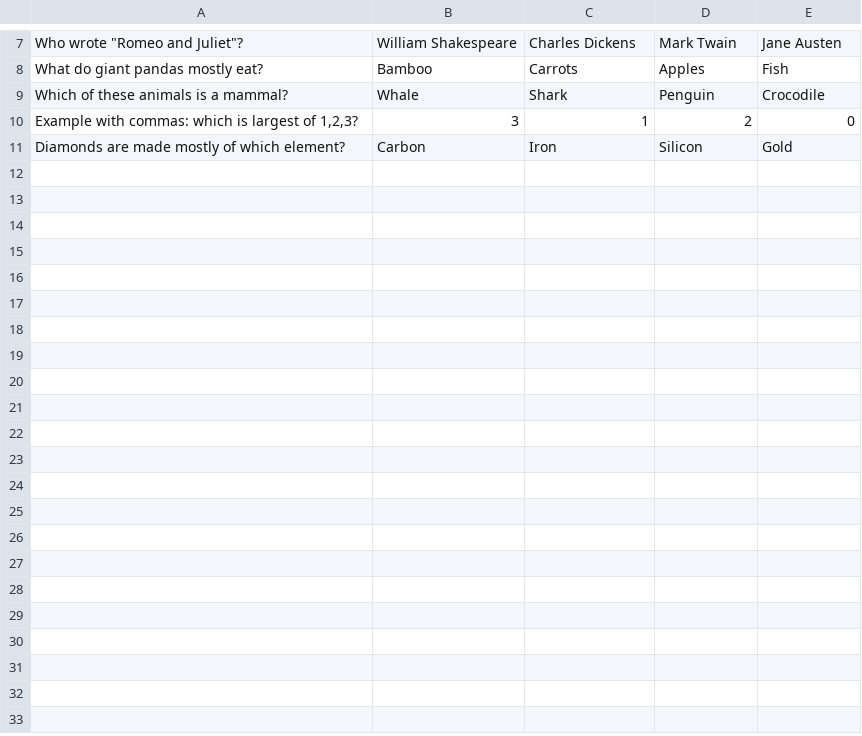
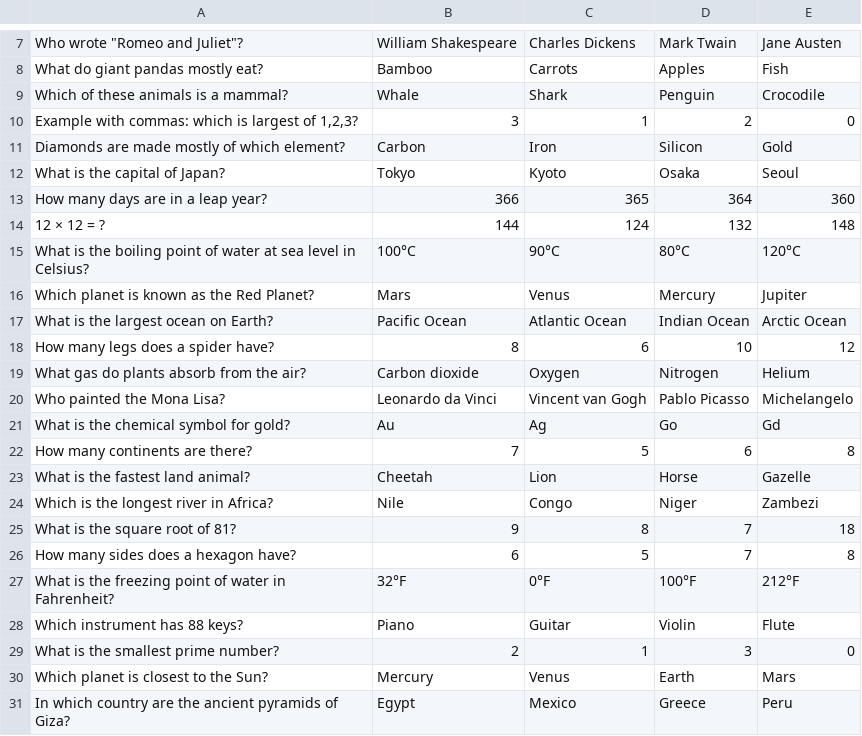
Before and after one commit to MrWengKB/ELAdventure, a CSV file: questions.csv, drawn as a sheet; only a part is shown, gaps mark what is left out; the diff covers the shown part only.

```diff
--- a/questions.csv
+++ b/questions.csv
@@ -11 +11,21 @@ Which of these animals is a mammal?,Whale,Shark,Penguin,Crocodile
 Diamonds are made mostly of which element?,Carbon,Iron,Silicon,Gold
+What is the capital of Japan?,Tokyo,Kyoto,Osaka,Seoul
+How many days are in a leap year?,366,365,364,360
+12 × 12 = ?,144,124,132,148
+What is the boiling point of water at sea level in Celsius?,100°C,90°C,80°C,120°C
+Which planet is known as the Red Planet?,Mars,Venus,Mercury,Jupiter
+What is the largest ocean on Earth?,Pacific Ocean,Atlantic Ocean,Indian Ocean,Arctic Ocean
+How many legs does a spider have?,8,6,10,12
+What gas do plants absorb from the air?,Carbon dioxide,Oxygen,Nitrogen,Helium
+Who painted the Mona Lisa?,Leonardo da Vinci,Vincent van Gogh,Pablo Picasso,Michelangelo
+What is the chemical symbol for gold?,Au,Ag,Go,Gd
+How many continents are there?,7,5,6,8
+What is the fastest land animal?,Cheetah,Lion,Horse,Gazelle
+Which is the longest river in Africa?,Nile,Congo,Niger,Zambezi
+What is the square root of 81?,9,8,7,18
+How many sides does a hexagon have?,6,5,7,8
+What is the freezing point of water in Fahrenheit?,32°F,0°F,100°F,212°F
+Which instrument has 88 keys?,Piano,Guitar,Violin,Flute
+What is the smallest prime number?,2,1,3,0
+Which planet is closest to the Sun?,Mercury,Venus,Earth,Mars
+In which country are the ancient pyramids of Giza?,Egypt,Mexico,Greece,Peru
```
Also changed, not shown: 10 added rows elsewhere in this file.
